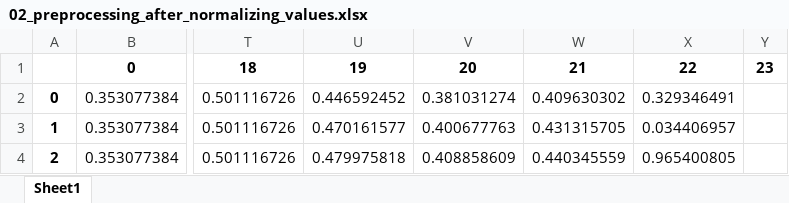
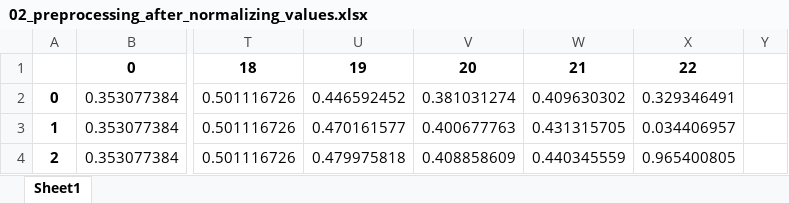
Before and after one commit to MahmoodabadiHamid/Oil_weil_acidizing, an Excel workbook: DataSet/02_preprocessing_after_normalizing_values.xlsx, sheet Sheet1, drawn as a sheet; only a part is shown, gaps mark what is left out; values as stored, in another font and other column widths than the file's, no borders; the diff names each change by its address in the sheet, - before the commit and + after, or states it on an @@ line.

```diff
--- a/DataSet/02_preprocessing_after_normalizing_values.xlsx (sheet Sheet1)
+++ b/DataSet/02_preprocessing_after_normalizing_values.xlsx (sheet Sheet1)
-Y1: 23
+Y1: (empty)
```
Also changed, not shown: DataSet/01_preprocessing_after_encoding_label.xlsx, 3 other files.
